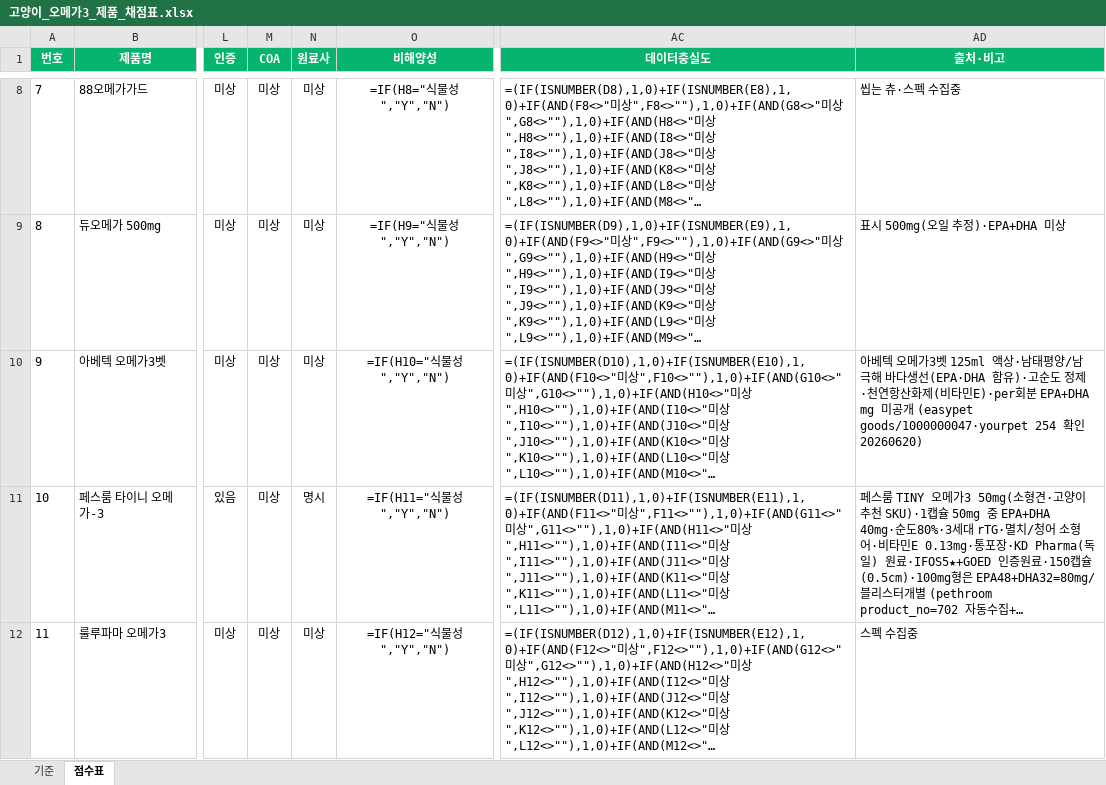
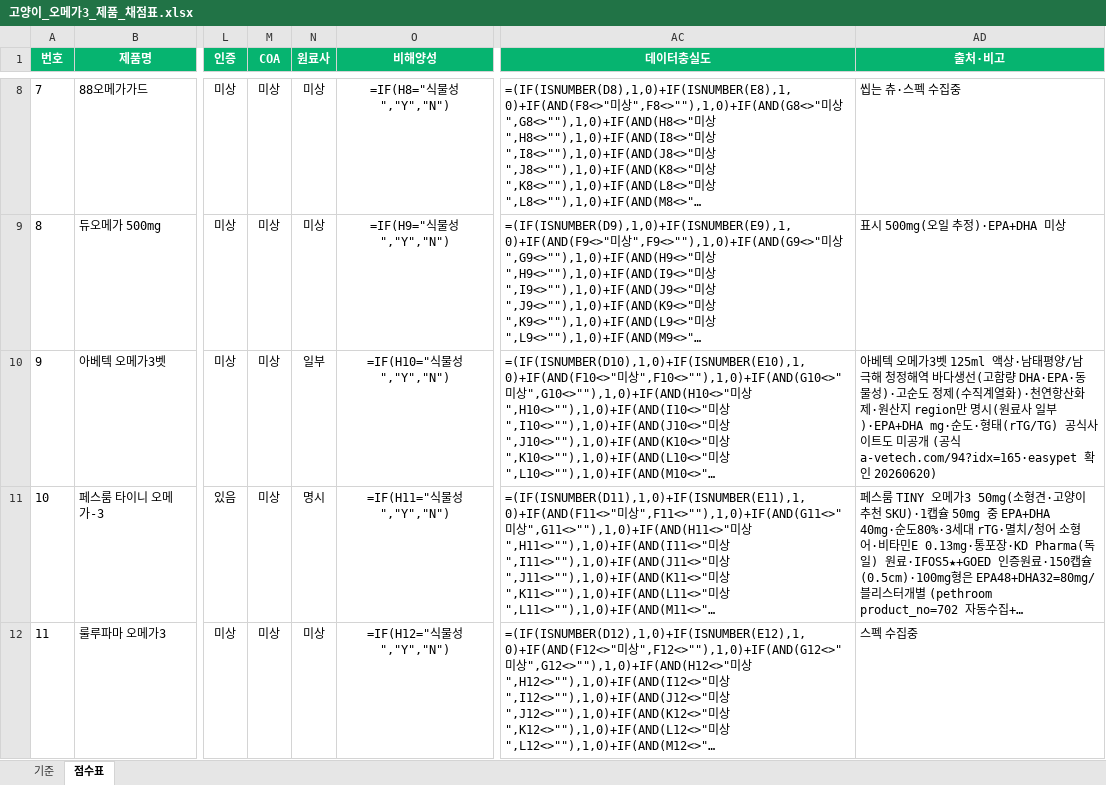
Before and after one commit to hongbbol/omega, an Excel workbook: 고양이_오메가3_제품_채점표.xlsx, sheet 점수표, drawn as a sheet; only a part is shown, gaps mark what is left out; long unchanged cells end in …; values as stored, in another font and other column widths than the file's, no borders; formulas without a stored value are shown as written; the diff names each change by its address in the sheet, - before the commit and + after, or states it on an @@ line.

```diff
--- a/고양이_오메가3_제품_채점표.xlsx (sheet 점수표)
+++ b/고양이_오메가3_제품_채점표.xlsx (sheet 점수표)
-N10 (원료사): 미상
+N10 (원료사): 일부
-AD10 (출처·비고): …남극해 바다생선(EPA·DHA 함유)·고순도 정제·천연항산화제(비타민E)·per회분 EPA+DHA mg 미공개 (easypet goods/1000000047·yourpet 254 확인 20260620)
+AD10 (출처·비고): …남극해 청정해역 바다생선(고함량 DHA·EPA·동물성)·고순도 정제(수직계열화)·천연항산화제·원산지 region만 명시(원료사 일부)·EPA+DHA mg·순도·형태(rTG/TG) 공식사이트도 미공개 (공식 a-vetech.com/94?idx=165·easypet 확인 20260620)
```
Also changed, not shown: 3 other files.
